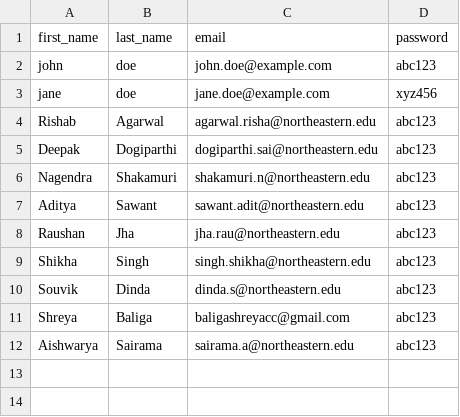
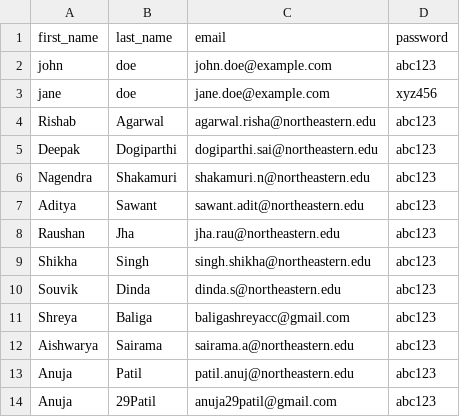
Before and after one commit to fall2023-csye6225-ShreyaBaliga/webapp, a CSV file: opt/users.csv, drawn as a sheet.

Commit message:
Assignment_9

```diff
--- a/opt/users.csv
+++ b/opt/users.csv
@@ -12 +12,3 @@ Shreya,Baliga,baligashreyacc@gmail.com,abc123
 Aishwarya ,Sairama ,sairama.a@northeastern.edu,abc123
+Anuja,Patil,patil.anuj@northeastern.edu,abc123
+Anuja,29Patil,anuja29patil@gmail.com,abc123
```
